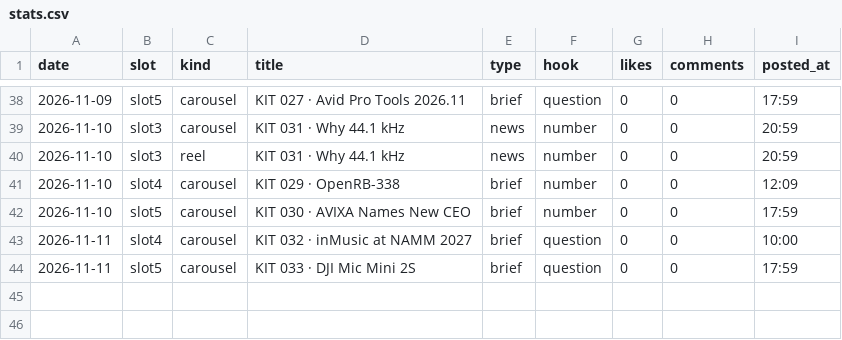
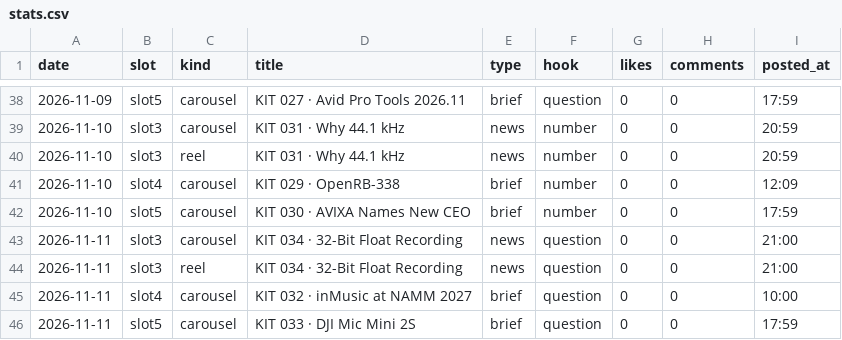
Before and after one commit to wonjoolee/mukit-media, a CSV file: pipeline/stats.csv, drawn as a sheet; only a part is shown, gaps mark what is left out.

Commit message:
posted 2026-11-11-2103

```diff
--- a/pipeline/stats.csv
+++ b/pipeline/stats.csv
@@ -42,2 +42,4 @@ date,slot,kind,title,type,hook,likes,comments,posted_at
 2026-11-10,slot5,carousel,KIT 030 · AVIXA Names New CEO,brief,number,0,0,17:59
+2026-11-11,slot3,carousel,KIT 034 · 32-Bit Float Recording,news,question,0,0,21:00
+2026-11-11,slot3,reel,KIT 034 · 32-Bit Float Recording,news,question,0,0,21:00
 2026-11-11,slot4,carousel,KIT 032 · inMusic at NAMM 2027,brief,question,0,0,10:00
```
Also changed, not shown: 1 other file.
